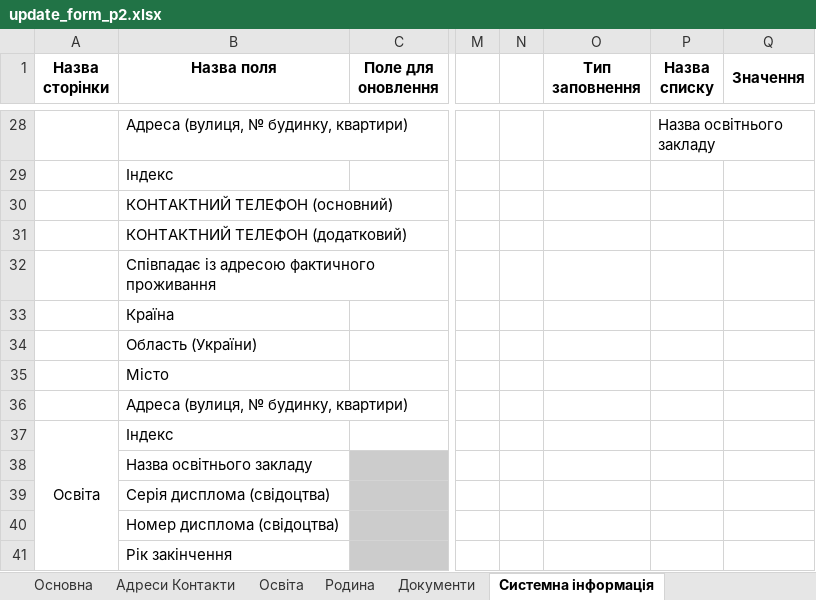
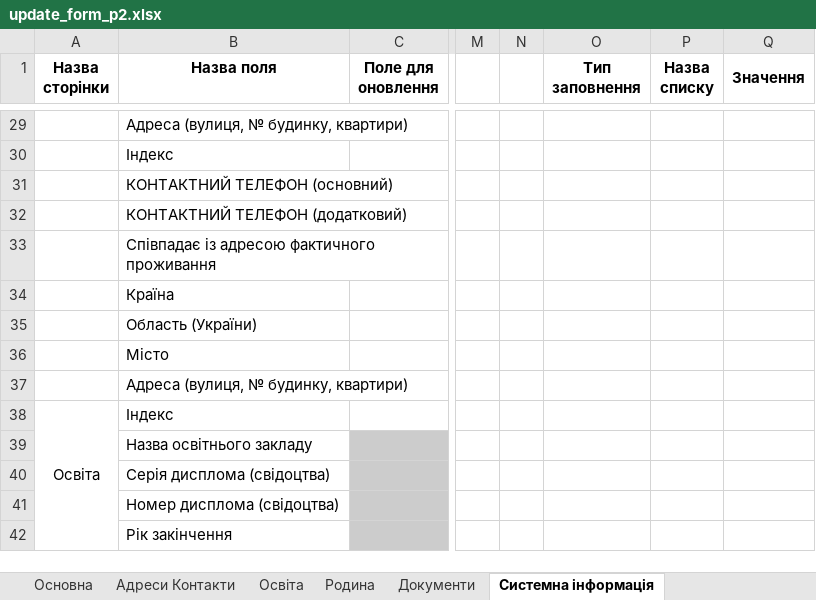
Before and after one commit to ddimae/military_oblik_khpi, an Excel workbook: docs/templates/update_form_p2.xlsx, sheet Системна інформація, drawn as a sheet; only a part is shown, gaps mark what is left out; values as stored, in another font and other column widths than the file's, no borders; addresses are those after the commit; the diff covers the shown part only; the diff names each change by its address in the sheet, - before the commit and + after, or states it on an @@ line.

```diff
--- a/docs/templates/update_form_p2.xlsx (sheet Системна інформація)
+++ b/docs/templates/update_form_p2.xlsx (sheet Системна інформація)
-P29 (Назва списку): Назва освітнього закладу
+P29 (Назва списку): (empty)
```
Also changed, not shown: 3 added rows, 2 removed rows, 6 edited cells, cell formats and merged cells elsewhere in this sheet, sheet Основна, formulas that keep their value, 11 other files.
